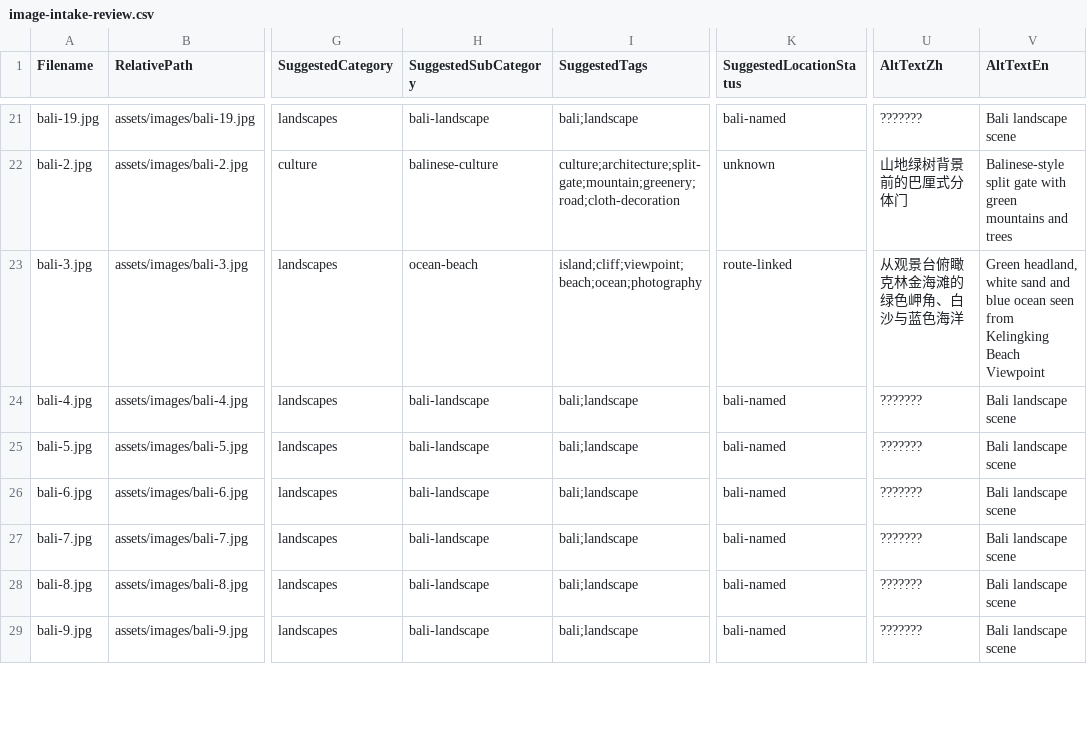
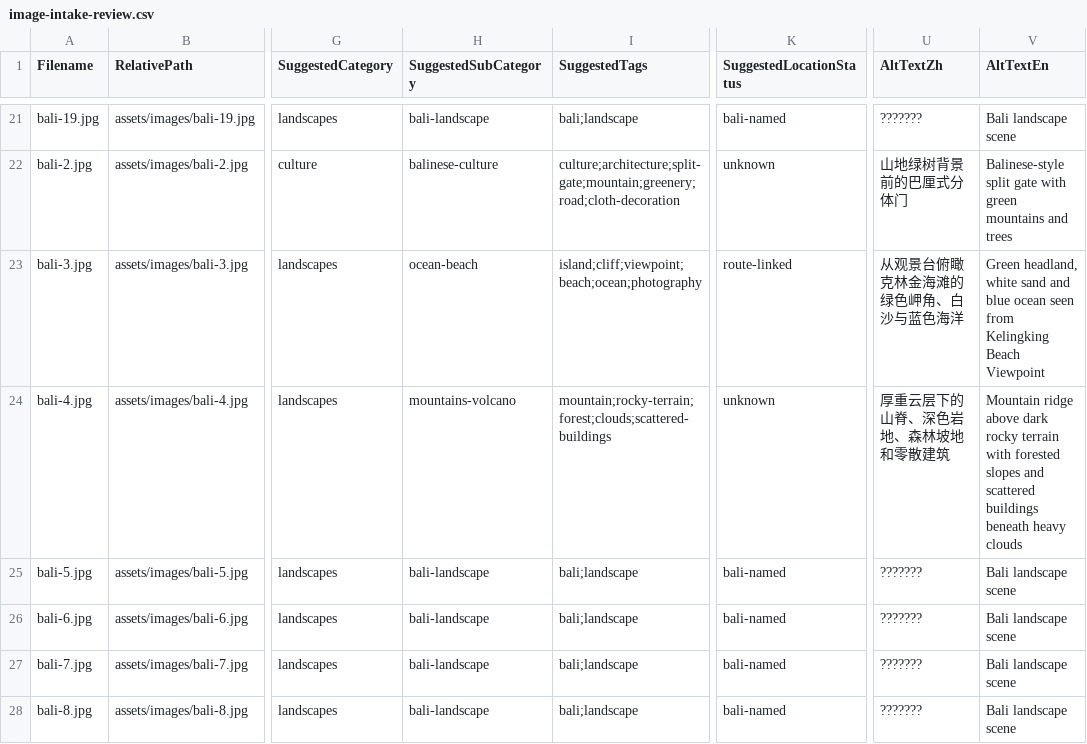
Before and after one commit to lingfengai731/Agentstrip, a CSV file: wandermind-studio/frontend/assets/data/image-intake-review.csv, drawn as a sheet; only a part is shown, gaps mark what is left out; the shorter side is filled out with more unchanged rows; the diff names each change by its address in the sheet, - before the commit and + after, or states it on an @@ line.

Commit message:
fix: productize Bali route status labels

```diff
--- a/wandermind-studio/frontend/assets/data/image-intake-review.csv
+++ b/wandermind-studio/frontend/assets/data/image-intake-review.csv
-H24 (SuggestedSubCategory): bali-landscape
+H24 (SuggestedSubCategory): mountains-volcano
-I24 (SuggestedTags): bali;landscape
+I24 (SuggestedTags): mountain;rocky-terrain;forest;clouds;scattered-buildings
-K24 (SuggestedLocationStatus): bali-named
+K24 (SuggestedLocationStatus): unknown
-U24 (AltTextZh): ???????
+U24 (AltTextZh): 厚重云层下的山脊、深色岩地、森林坡地和零散建筑
-V24 (AltTextEn): Bali landscape scene
+V24 (AltTextEn): Mountain ridge above dark rocky terrain with forested slopes and scattered buildings beneath heavy clouds
```
Also changed, not shown: 3 other files.
